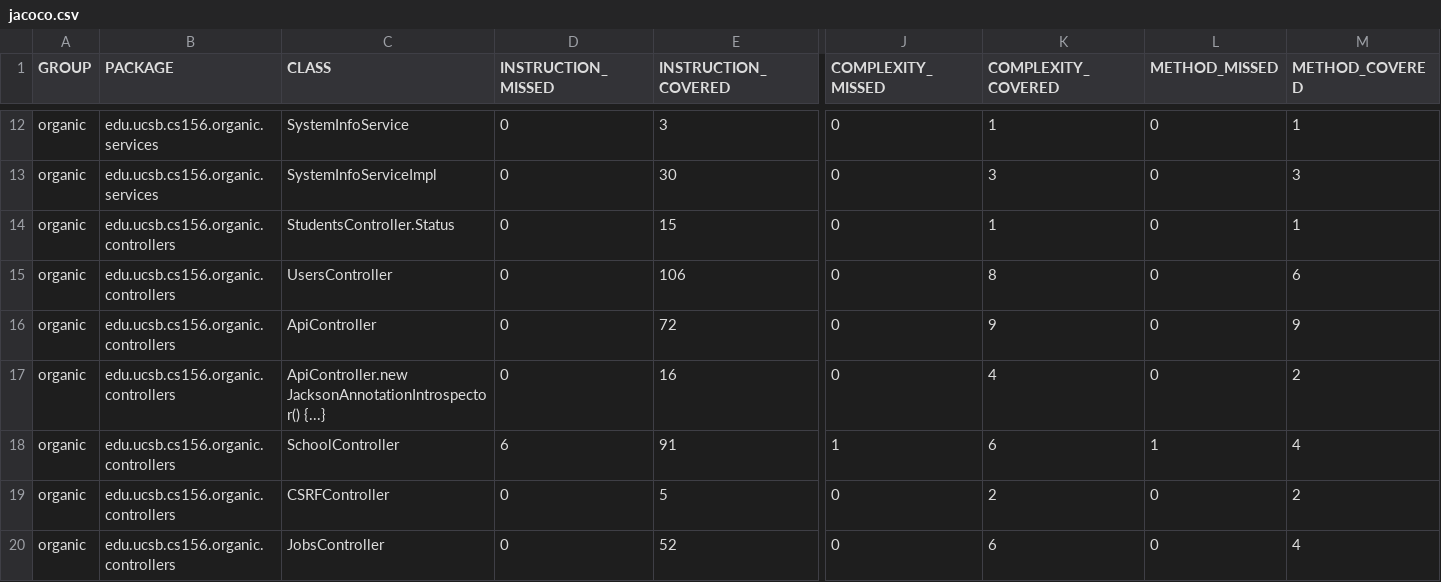
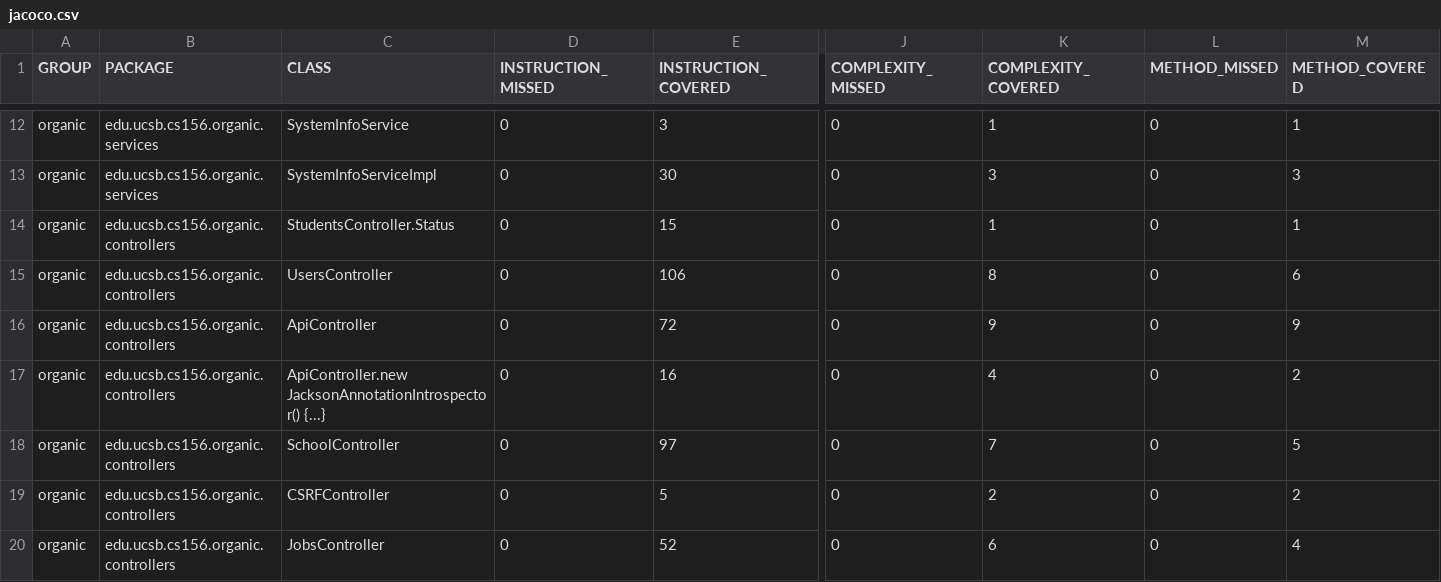
Before and after one commit to ucsb-cs156-w24/proj-organic-w24-6pm-1, a CSV file: prs/62/jacoco/jacoco.csv, drawn as a sheet; only a part is shown, gaps mark what is left out; the diff names each change by its address in the sheet, - before the commit and + after, or states it on an @@ line.

```diff
--- a/prs/62/jacoco/jacoco.csv
+++ b/prs/62/jacoco/jacoco.csv
-D18 (INSTRUCTION_MISSED): 6
+D18 (INSTRUCTION_MISSED): 0
-E18 (INSTRUCTION_COVERED): 91
+E18 (INSTRUCTION_COVERED): 97
-J18 (COMPLEXITY_MISSED): 1
+J18 (COMPLEXITY_MISSED): 0
-K18 (COMPLEXITY_COVERED): 6
+K18 (COMPLEXITY_COVERED): 7
-L18 (METHOD_MISSED): 1
+L18 (METHOD_MISSED): 0
-M18 (METHOD_COVERED): 4
+M18 (METHOD_COVERED): 5
```
Also changed, not shown: 7 other files.
